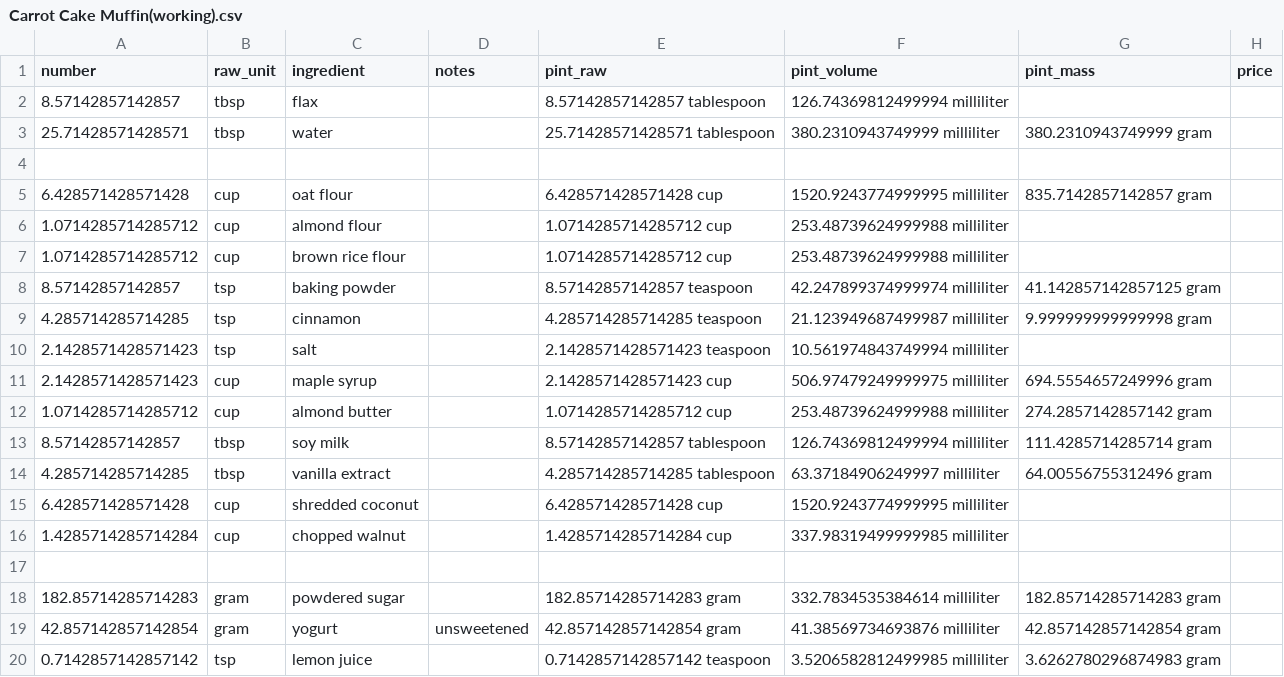
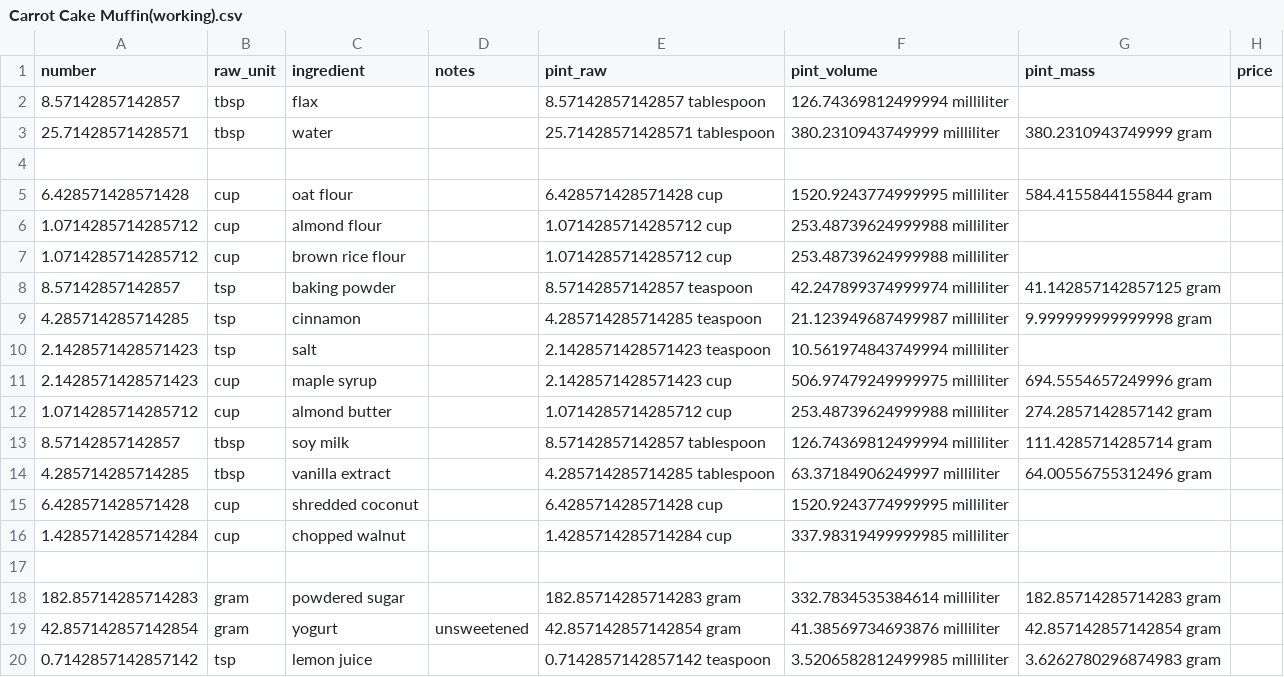
Before and after one commit to Lukas-Schillinger/Vegetation-Recipe-Conversion, a CSV file: working_recipes/Carrot Cake Muffin(working).csv, drawn as a sheet.

```diff
--- a/working_recipes/Carrot Cake Muffin(working).csv
+++ b/working_recipes/Carrot Cake Muffin(working).csv
@@ -4,3 +4,3 @@ number,raw_unit,ingredient,notes,pint_raw,pint_volume,pint_mass,price
 ,,,,,,,
-6.428571428571428,cup,oat flour,,6.428571428571428 cup,1520.9243774999995 milliliter,835.7142857142857 gram,
+6.428571428571428,cup,oat flour,,6.428571428571428 cup,1520.9243774999995 milliliter,584.4155844155844 gram,
 1.0714285714285712,cup,almond flour,,1.0714285714285712 cup,253.48739624999988 milliliter,,
```
Also changed, not shown: working_recipes/Big Matt Salad(working).csv, working_recipes/Peanut Sauce(working).csv, 1 other file.
